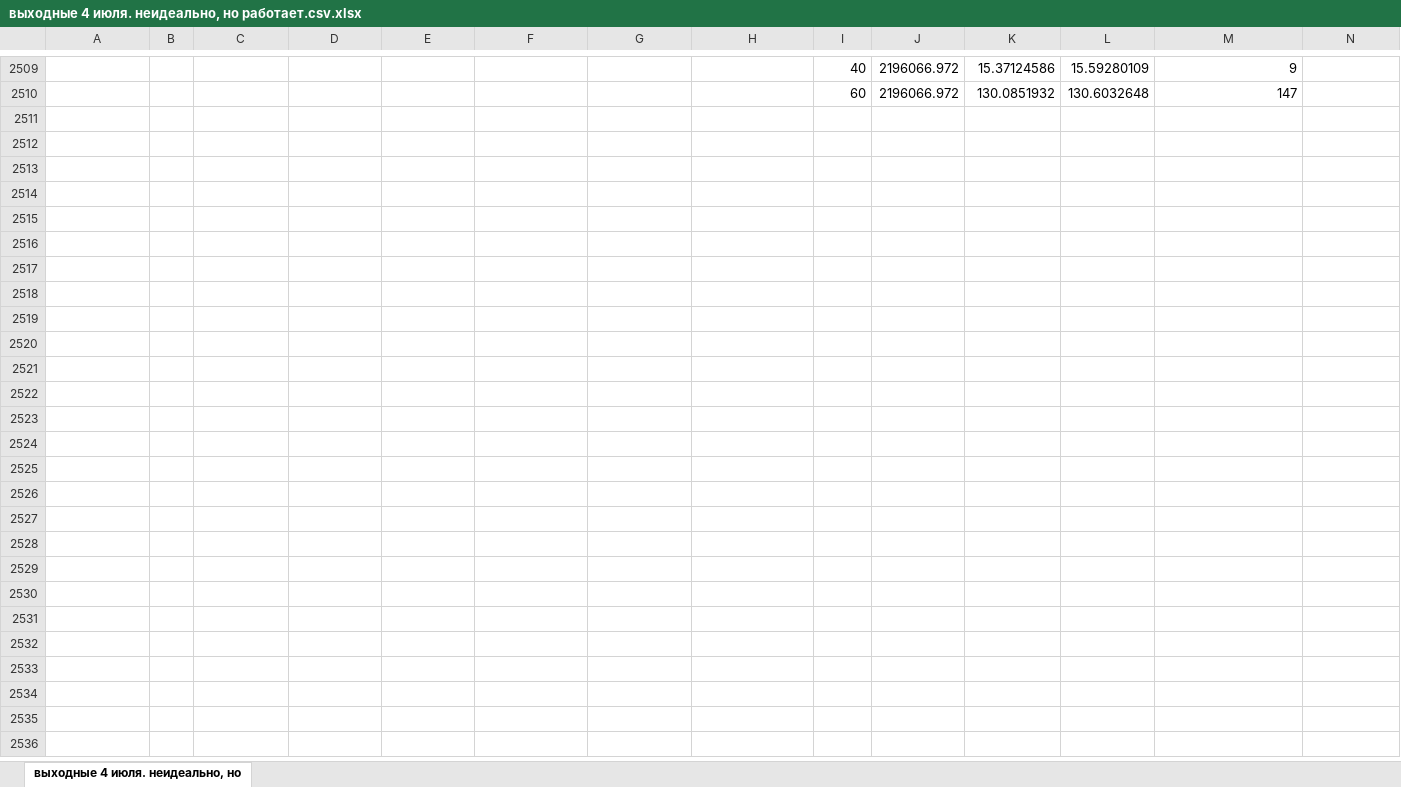
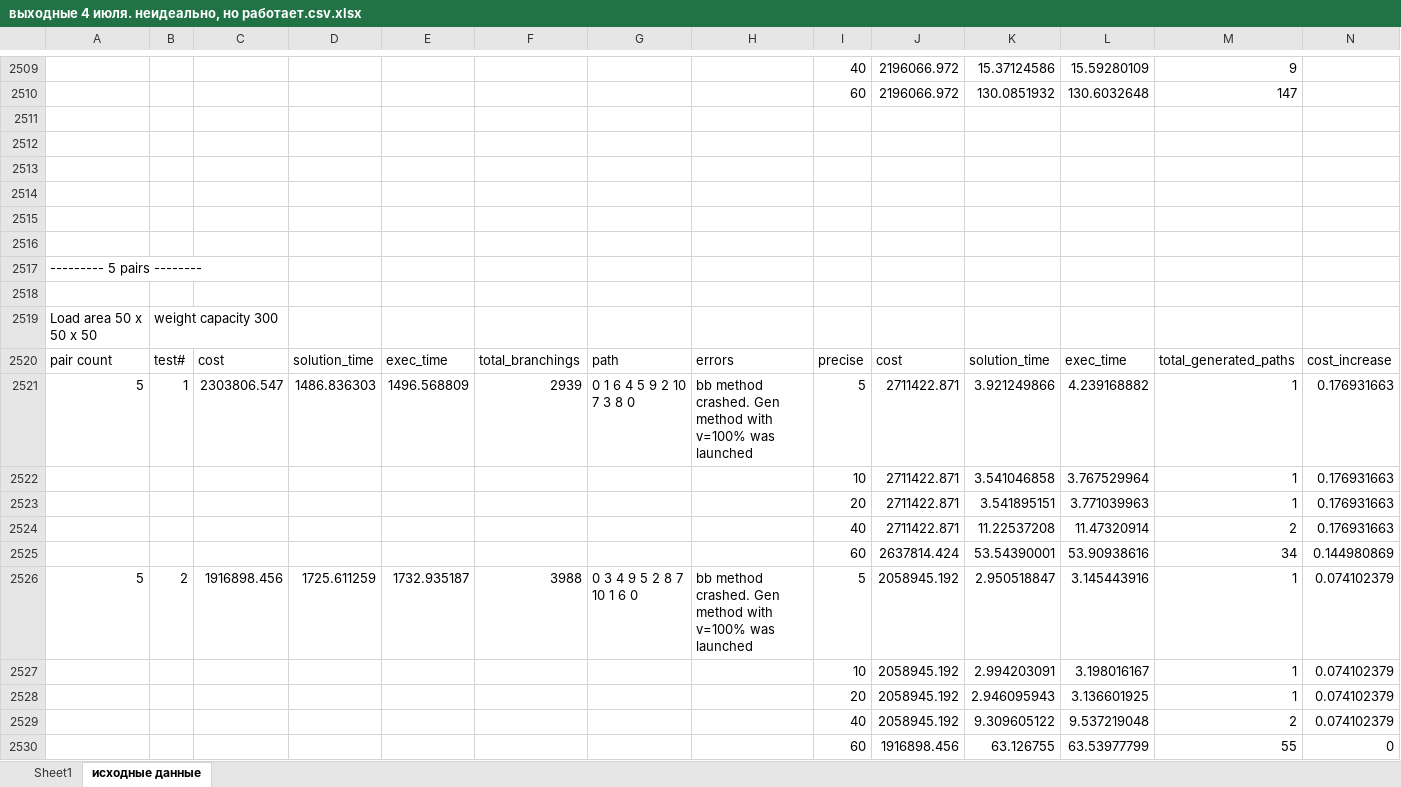
Before and after one commit to ChornaOlga/pdp-php-1, an Excel workbook: demo/experiments/выходные 4 июля. неидеально, но работает.csv.xlsx, sheet исходные данные, drawn as a sheet; only a part is shown, gaps mark what is left out; values as stored, in another font and other column widths than the file's, no borders; rows hold the shown columns only; the diff covers the shown part only; the diff names each change by its address in the sheet, - before the commit and + after, or states it on an @@ line.

```diff
--- a/demo/experiments/выходные 4 июля. неидеально, но работает.csv.xlsx (sheet исходные данные)
+++ b/demo/experiments/выходные 4 июля. неидеально, но работает.csv.xlsx (sheet исходные данные)
-sheet tab: выходные 4 июля. неидеально, но
+sheet tab: исходные данные
+sheet tab: Sheet1
+row 2511: (empty)
+row 2512: (empty)
+row 2513: (empty)
+row 2514: (empty)
+row 2515: (empty)
+row 2516: (empty)
+row 2517: --------- 5 pairs --------
+row 2518: (empty)
+row 2519: Load area 50 x 50 x 50 | weight capacity 300
+row 2520: pair count | test# | cost | solution_time | exec_time | total_branchings | path | errors | precise | cost | solution_time | exec_time | total_generated_paths | cost_increase
+row 2521: 5 | 1 | 2303806.547 | 1486.836303 | 1496.568809 | 2939 | 0 1 6 4 5 9 2 10 7 3 8 0 | bb method crashed. Gen method with v=100% was launched | 5 | 2711422.871 | 3.921249866 | 4.239168882 | 1 | 0.176931663
+row 2522:  |  |  |  |  |  |  |  | 10 | 2711422.871 | 3.541046858 | 3.767529964 | 1 | 0.176931663
+row 2523:  |  |  |  |  |  |  |  | 20 | 2711422.871 | 3.541895151 | 3.771039963 | 1 | 0.176931663
+row 2524:  |  |  |  |  |  |  |  | 40 | 2711422.871 | 11.22537208 | 11.47320914 | 2 | 0.176931663
+row 2525:  |  |  |  |  |  |  |  | 60 | 2637814.424 | 53.54390001 | 53.90938616 | 34 | 0.144980869
+row 2526: 5 | 2 | 1916898.456 | 1725.611259 | 1732.935187 | 3988 | 0 3 4 9 5 2 8 7 10 1 6 0 | bb method crashed. Gen method with v=100% was launched | 5 | 2058945.192 | 2.950518847 | 3.145443916 | 1 | 0.074102379
+row 2527:  |  |  |  |  |  |  |  | 10 | 2058945.192 | 2.994203091 | 3.198016167 | 1 | 0.074102379
+row 2528:  |  |  |  |  |  |  |  | 20 | 2058945.192 | 2.946095943 | 3.136601925 | 1 | 0.074102379
+row 2529:  |  |  |  |  |  |  |  | 40 | 2058945.192 | 9.309605122 | 9.537219048 | 2 | 0.074102379
+row 2530:  |  |  |  |  |  |  |  | 60 | 1916898.456 | 63.126755 | 63.53977799 | 55 | 0
```
Also changed, not shown: 173 added rows elsewhere in this sheet, 6 other files.
